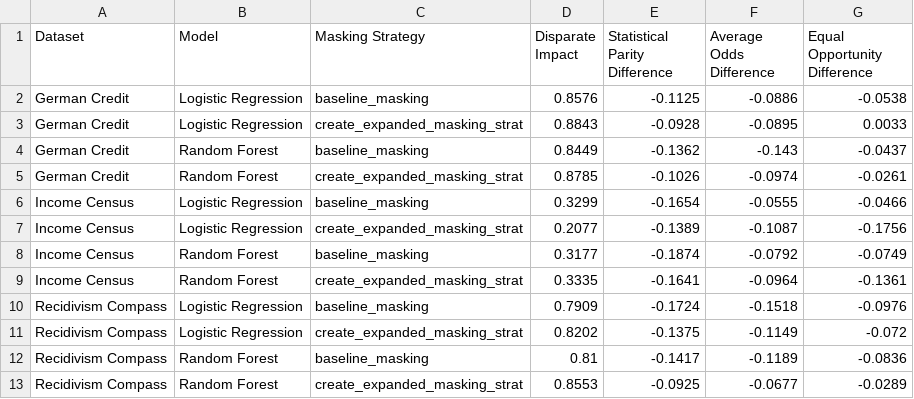
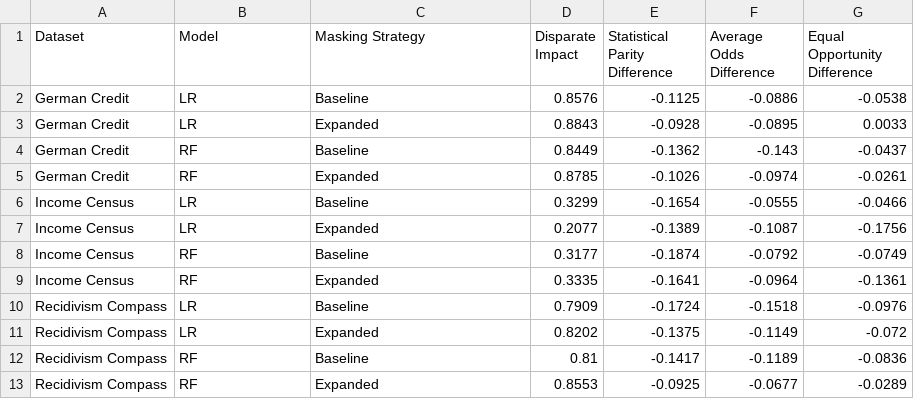
Before and after one commit to nathanlogie/dissertation, a CSV file: masking_strategies/bias_only_results.csv, drawn as a sheet.

```diff
--- a/masking_strategies/bias_only_results.csv
+++ b/masking_strategies/bias_only_results.csv
@@ -1,13 +1,13 @@
 Dataset,Model,Masking Strategy,Disparate Impact,Statistical Parity Difference,Average Odds Difference,Equal Opportunity Difference
-German Credit,Logistic Regression,baseline_masking,0.8576,-0.1125,-0.0886,-0.0538
-German Credit,Logistic Regression,create_expanded_masking_strat,0.8843,-0.0928,-0.0895,0.0033
-German Credit,Random Forest,baseline_masking,0.8449,-0.1362,-0.143,-0.0437
-German Credit,Random Forest,create_expanded_masking_strat,0.8785,-0.1026,-0.0974,-0.0261
-Income Census,Logistic Regression,baseline_masking,0.3299,-0.1654,-0.0555,-0.0466
-Income Census,Logistic Regression,create_expanded_masking_strat,0.2077,-0.1389,-0.1087,-0.1756
-Income Census,Random Forest,baseline_masking,0.3177,-0.1874,-0.0792,-0.0749
-Income Census,Random Forest,create_expanded_masking_strat,0.3335,-0.1641,-0.0964,-0.1361
-Recidivism Compass,Logistic Regression,baseline_masking,0.7909,-0.1724,-0.1518,-0.0976
-Recidivism Compass,Logistic Regression,create_expanded_masking_strat,0.8202,-0.1375,-0.1149,-0.072
-Recidivism Compass,Random Forest,baseline_masking,0.81,-0.1417,-0.1189,-0.0836
-Recidivism Compass,Random Forest,create_expanded_masking_strat,0.8553,-0.0925,-0.0677,-0.0289
+German Credit,LR,Baseline,0.8576,-0.1125,-0.0886,-0.0538
+German Credit,LR,Expanded,0.8843,-0.0928,-0.0895,0.0033
+German Credit,RF,Baseline,0.8449,-0.1362,-0.143,-0.0437
+German Credit,RF,Expanded,0.8785,-0.1026,-0.0974,-0.0261
+Income Census,LR,Baseline,0.3299,-0.1654,-0.0555,-0.0466
+Income Census,LR,Expanded,0.2077,-0.1389,-0.1087,-0.1756
+Income Census,RF,Baseline,0.3177,-0.1874,-0.0792,-0.0749
+Income Census,RF,Expanded,0.3335,-0.1641,-0.0964,-0.1361
+Recidivism Compass,LR,Baseline,0.7909,-0.1724,-0.1518,-0.0976
+Recidivism Compass,LR,Expanded,0.8202,-0.1375,-0.1149,-0.072
+Recidivism Compass,RF,Baseline,0.81,-0.1417,-0.1189,-0.0836
+Recidivism Compass,RF,Expanded,0.8553,-0.0925,-0.0677,-0.0289
```
Also changed, not shown: epoch_comparison/batch_size_bias_only.csv, epoch_comparison/batch_size_performance_only.csv, 17 other files.
